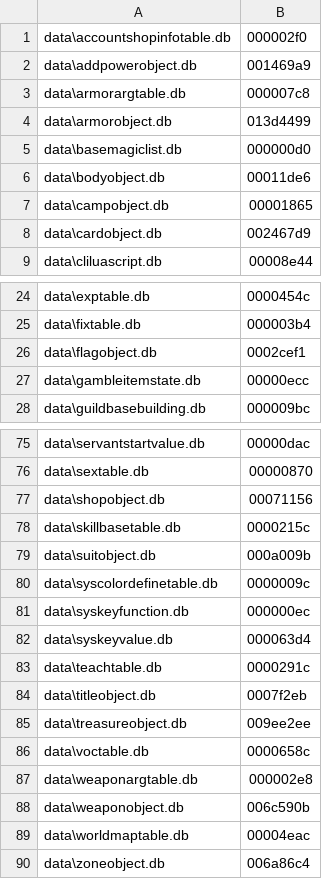
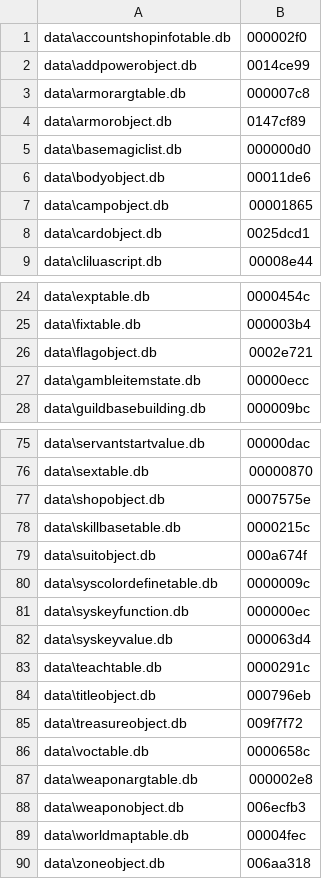
Before and after one commit to McBen/FDB_Extractor2, a CSV file: field_def/db_crc.csv, drawn as a sheet; only a part is shown, gaps mark what is left out; the diff covers the shown part only.

```diff
--- a/field_def/db_crc.csv
+++ b/field_def/db_crc.csv
@@ -1,5 +1,5 @@
 data\accountshopinfotable.db;000002f0
-data\addpowerobject.db;001469a9
+data\addpowerobject.db;0014ce99
 data\armorargtable.db;000007c8
-data\armorobject.db;013d4499
+data\armorobject.db;0147cf89
 data\basemagiclist.db;000000d0
@@ -7,3 +7,3 @@ data\bodyobject.db;00011de6
 data\campobject.db;00001865
-data\cardobject.db;002467d9
+data\cardobject.db;0025dcd1
 data\cliluascript.db;00008e44
@@ -25,3 +25,3 @@ data\exptable.db;0000454c
 data\fixtable.db;000003b4
-data\flagobject.db;0002cef1
+data\flagobject.db;0002e721
 data\gambleitemstate.db;00000ecc
@@ -76,5 +76,5 @@ data\servantstartvalue.db;00000dac
 data\sextable.db;00000870
-data\shopobject.db;00071156
+data\shopobject.db;0007575e
 data\skillbasetable.db;0000215c
-data\suitobject.db;000a009b
+data\suitobject.db;000a674f
 data\syscolordefinetable.db;0000009c
@@ -83,8 +83,8 @@ data\syskeyvalue.db;000063d4
 data\teachtable.db;0000291c
-data\titleobject.db;0007f2eb
-data\treasureobject.db;009ee2ee
+data\titleobject.db;000796eb
+data\treasureobject.db;009f7f72
 data\voctable.db;0000658c
 data\weaponargtable.db;000002e8
-data\weaponobject.db;006c590b
-data\worldmaptable.db;00004eac
-data\zoneobject.db;006a86c4
+data\weaponobject.db;006ecfb3
+data\worldmaptable.db;00004fec
+data\zoneobject.db;006aa318
```
Also changed, not shown: 10 edited cells elsewhere in this file, field_def/fields.csv.
